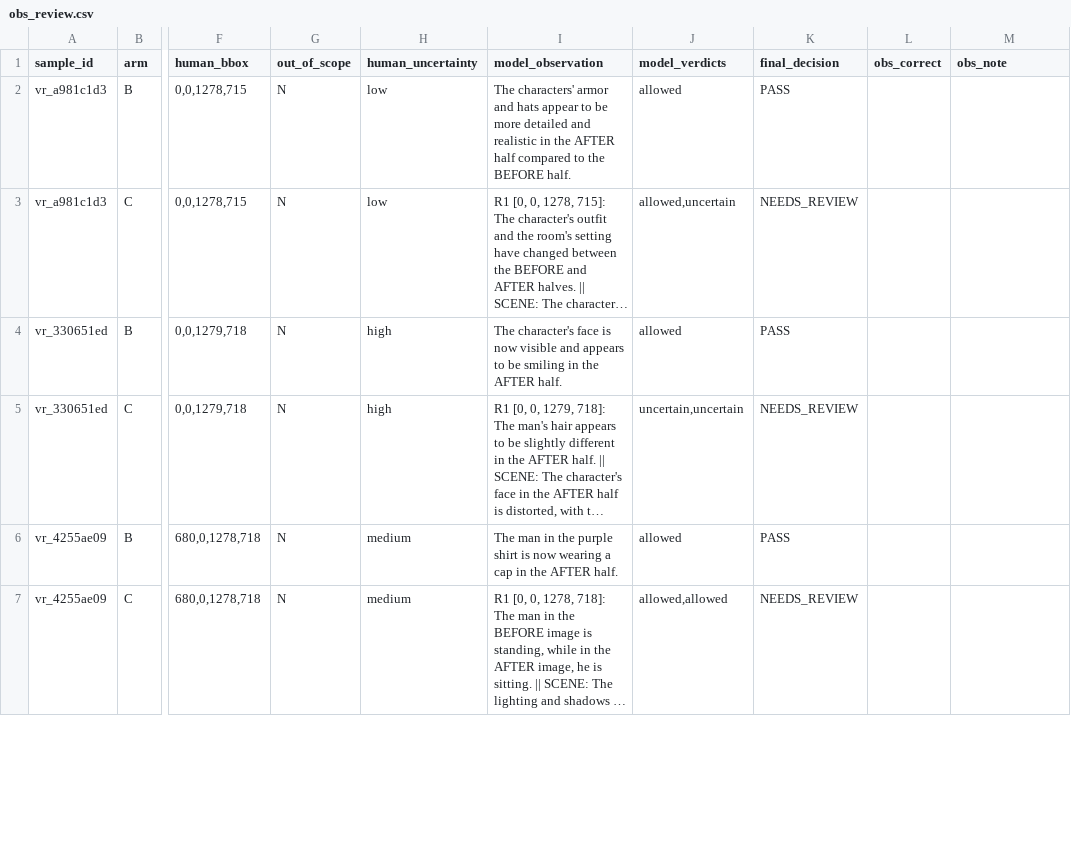
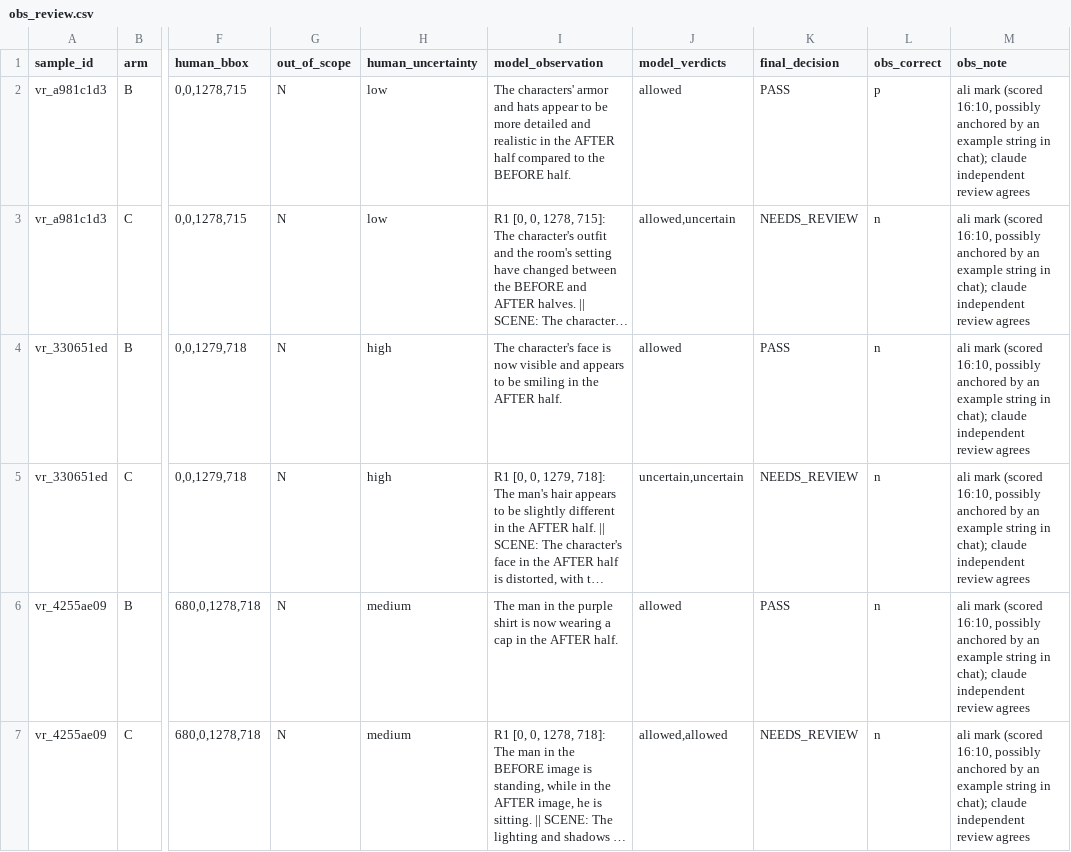
Before and after one commit to AliAgabalayev/RETRACE-AI, a CSV file: docs/ali/a1_evidence/obs_review.csv, drawn as a sheet; only a part is shown, gaps mark what is left out; long unchanged cells end in …; the diff covers the shown part only; the diff names each change by its address in the sheet, - before the commit and + after, or states it on an @@ line.

Commit message:
docs: A1 observation accuracy (Ali marks, B 4/12 vs C 9/12 y+p), status board, A3 frozen config

```diff
--- a/docs/ali/a1_evidence/obs_review.csv
+++ b/docs/ali/a1_evidence/obs_review.csv
-L2 (obs_correct): (empty)
+L2 (obs_correct): p
-M2:M7 (obs_note): (empty)
+M2:M7 (obs_note): ali mark (scored 16:10, possibly anchored by an example string in chat); claude independent review agrees
-L3:L7 (obs_correct): (empty)
+L3:L7 (obs_correct): n
```
Also changed, not shown: 36 edited cells elsewhere in this file, 4 other files.
